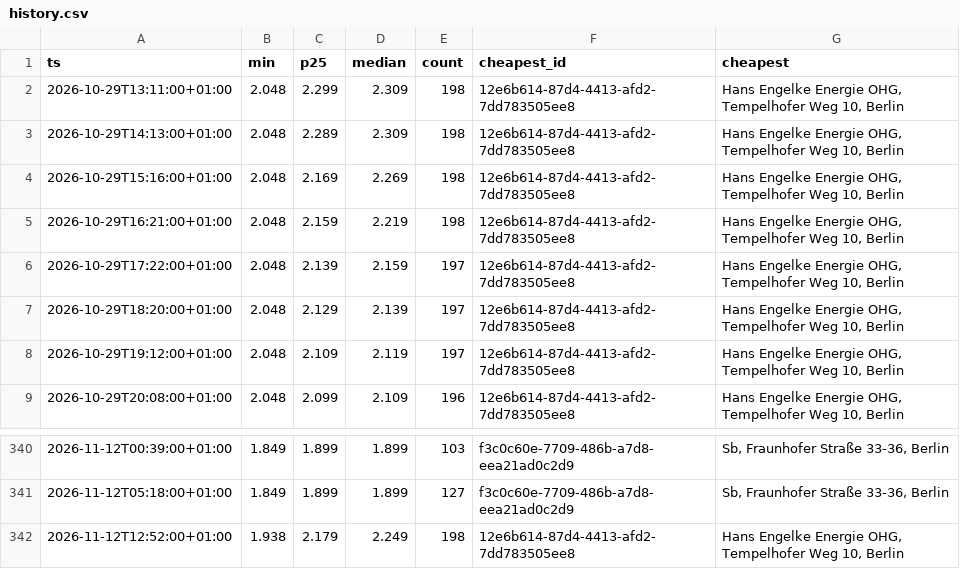
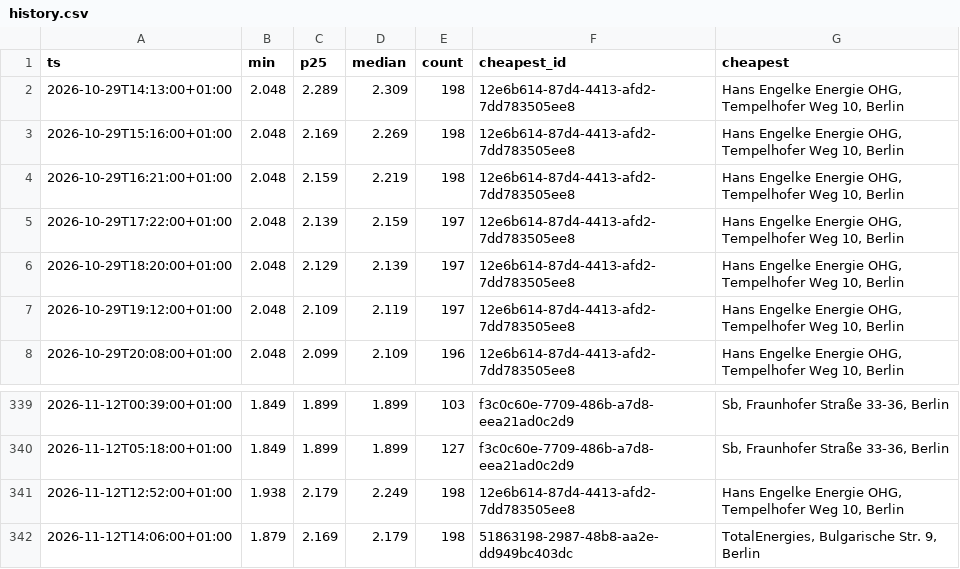
Before and after one commit to robin300992/spritpreis, a CSV file: docs/data/history.csv, drawn as a sheet; only a part is shown, gaps mark what is left out; removed rows and columns are numbered as before the commit, all else as after; the diff names each change by its address in the sheet, - before the commit and + after, or states it on an @@ line.

```diff
--- a/docs/data/history.csv
+++ b/docs/data/history.csv
-row 2: 2026-10-29T13:11:00+01:00 | 2.048 | 2.299 | 2.309 | 198 | 12e6b614-87d4-4413-afd2-7dd783505ee8 | Hans Engelke Energie OHG, Tempelhofer Weg 10, Berlin
+row 342: 2026-11-12T14:06:00+01:00 | 1.879 | 2.169 | 2.179 | 198 | 51863198-2987-48b8-aa2e-dd949bc403dc | TotalEnergies, Bulgarische Str. 9, Berlin
```
Also changed, not shown: 2 other files.
